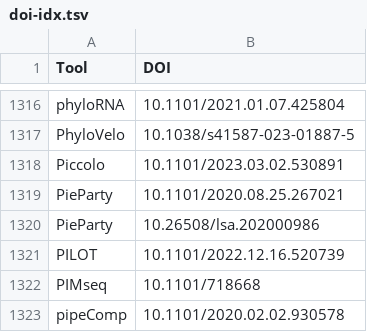
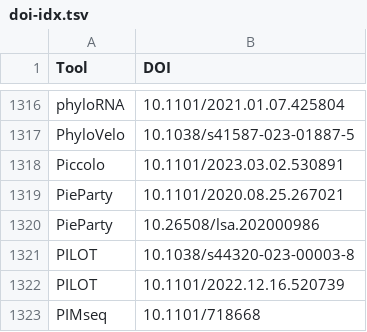
Before and after one commit to scRNA-tools/scRNA-tools, a TSV file: database/doi-idx.tsv, drawn as a sheet; only a part is shown, gaps mark what is left out; the shorter side is filled out with more unchanged rows.

```diff
--- a/database/doi-idx.tsv
+++ b/database/doi-idx.tsv
@@ -1320,2 +1320,3 @@ PieParty	10.1101/2020.08.25.267021
 PieParty	10.26508/lsa.202000986
+PILOT	10.1038/s44320-023-00003-8
 PILOT	10.1101/2022.12.16.520739
```
Also changed, not shown: database/reference-links.tsv, database/references.tsv, 1 other file.
